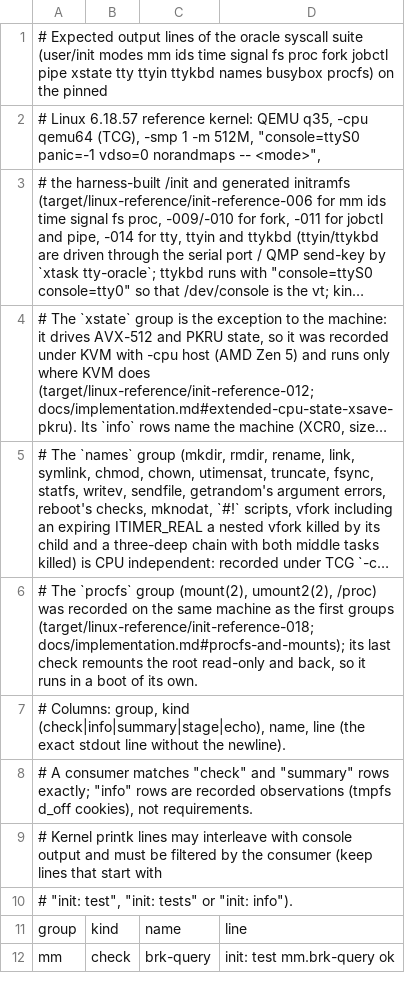
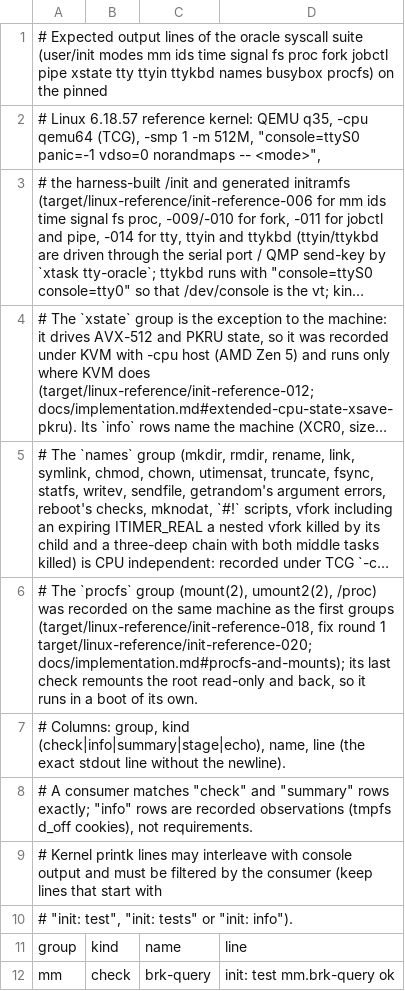
Before and after one commit to Big-Smarty/linux-rs, a TSV file: xtask/oracle/expected.tsv, drawn as a sheet; only a part is shown; long unchanged cells end in …; the diff names each change by its address in the sheet, - before the commit and + after, or states it on an @@ line.

```diff
--- a/xtask/oracle/expected.tsv
+++ b/xtask/oracle/expected.tsv
-A6: …first groups (target/linux-reference/init-reference-018; docs/implementation.md#procfs-and-mounts); its…
+A6: …first groups (target/linux-reference/init-reference-018, fix round 1 target/linux-reference/init-reference-020; docs/implementation.md#procfs-and-mounts); its…
```
Also changed, not shown: 2 other files.
